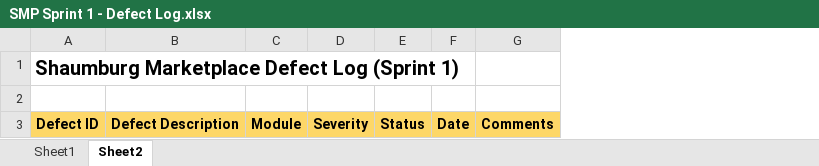
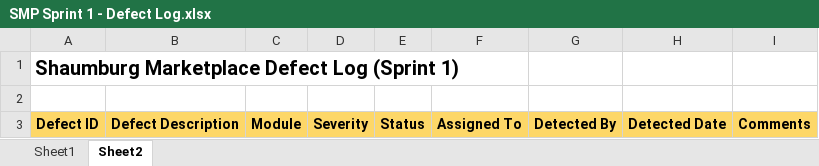
Before and after one commit to annamirza28/ShamburgMarketPlace, an Excel workbook: SMP Sprint 1 - Defect Log.xlsx, sheet Sheet2, drawn as a sheet; values as stored, in another font and other column widths than the file's, no borders; removed rows and columns are numbered as before the commit, all else as after; the diff names each change by its address in the sheet, - before the commit and + after, or states it on an @@ line.

Commit message:
Add files via upload

```diff
--- a/SMP Sprint 1 - Defect Log.xlsx (sheet Sheet2)
+++ b/SMP Sprint 1 - Defect Log.xlsx (sheet Sheet2)
-column F, row 3: Date
+column F, row 3: Assigned To
+column G, row 3: Detected By
+column H, row 3: Detected Date
```
